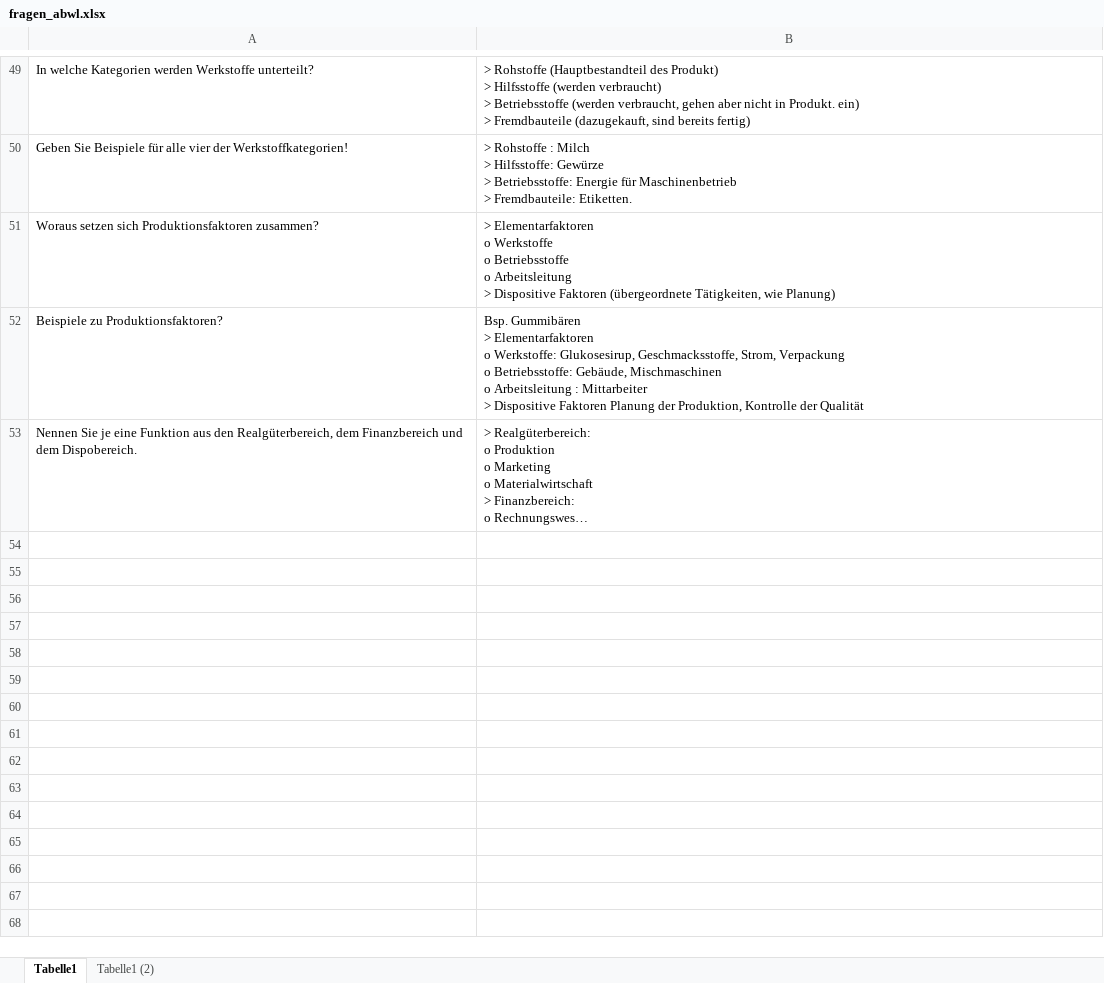
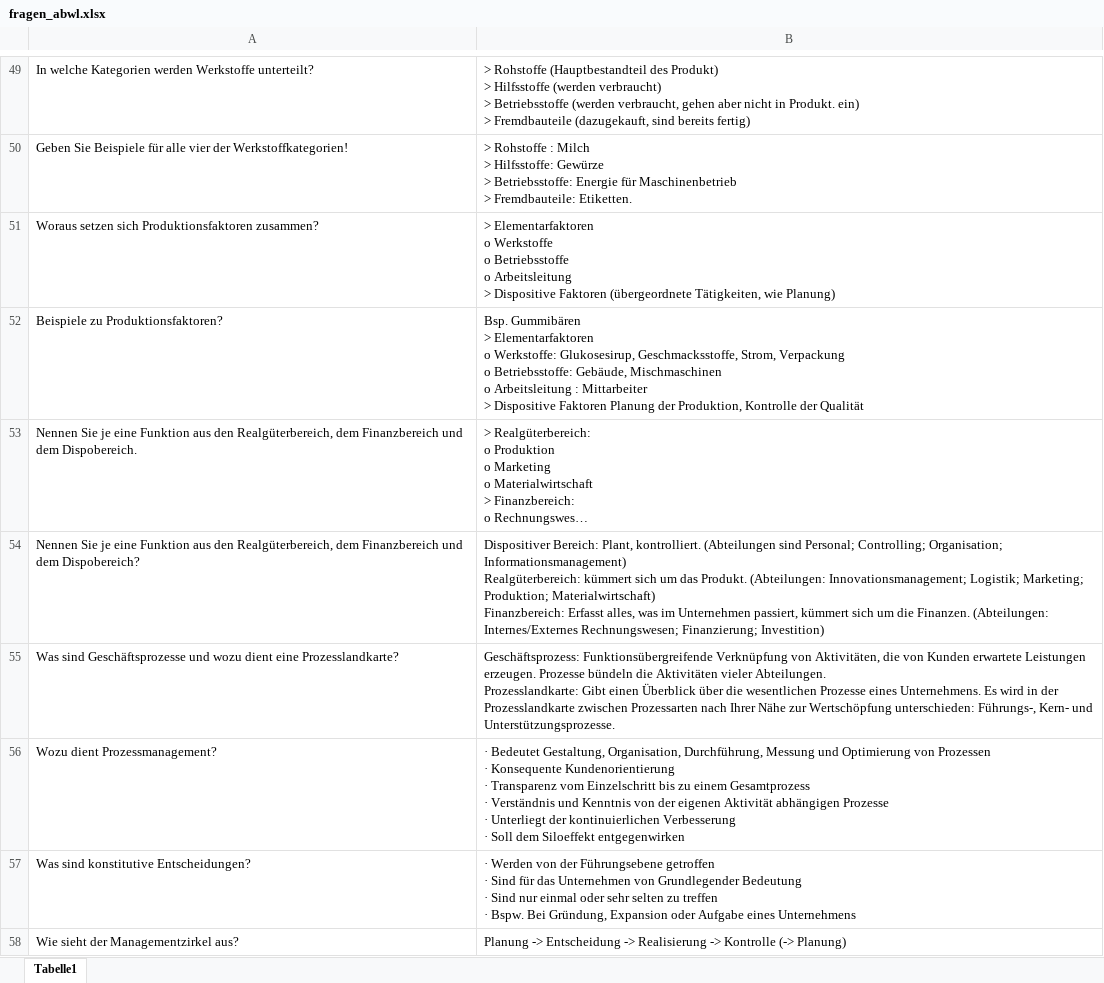
Before and after one commit to MRV1N2/THM_ABWL_RECHT, an Excel workbook: fragen_abwl.xlsx, sheet Tabelle1, drawn as a sheet; only a part is shown, gaps mark what is left out; long unchanged cells end in …; values as stored, in another font and other column widths than the file's, no borders; ↵ is a line break in a cell; the diff covers the shown part only; the diff names each change by its address in the sheet, - before the commit and + after, or states it on an @@ line.

```diff
--- a/fragen_abwl.xlsx (sheet Tabelle1)
+++ b/fragen_abwl.xlsx (sheet Tabelle1)
-sheet tab: Tabelle1 (2)
+row 54: Nennen Sie je eine Funktion aus den Realgüterbereich, dem Finanzbereich und dem Dispobereich? | Dispositiver Bereich: Plant, kontrolliert. (Abteilungen sind Personal; Controlling; Organisation; Informationsmanagement) ↵ Realgüterbereich: kümmert sich um das Produkt. (Abteilungen: Innovationsmanagement; Logistik; Marketing; Produktion; Materialwirtschaft) ↵ Finanzbereich: Erfasst alles, was im Unternehmen passiert, kümmert sich um die Finanzen. (Abteilungen: Internes/Externes Rechnungswesen; Finanzierung; Investition)
+row 55: Was sind Geschäftsprozesse und wozu dient eine Prozesslandkarte? | Geschäftsprozess: Funktionsübergreifende Verknüpfung von Aktivitäten, die von Kunden erwartete Leistungen erzeugen. Prozesse bündeln die Aktivitäten vieler Abteilungen. ↵ Prozesslandkarte: Gibt einen Überblick über die wesentlichen Prozesse eines Unternehmens. Es wird in der Prozesslandkarte zwischen Prozessarten nach Ihrer Nähe zur Wertschöpfung unterschieden: Führungs-, Kern- und Unterstützungsprozesse.
+row 56: Wozu dient Prozessmanagement? | · Bedeutet Gestaltung, Organisation, Durchführung, Messung und Optimierung von Prozessen ↵ · Konsequente Kundenorientierung ↵ · Transparenz vom Einzelschritt bis zu einem Gesamtprozess ↵ · Verständnis und Kenntnis von der eigenen Aktivität abhängigen Prozesse ↵ · Unterliegt der kontinuierlichen Verbesserung ↵ · Soll dem Siloeffekt entgegenwirken
+row 57: Was sind konstitutive Entscheidungen? | · Werden von der Führungsebene getroffen ↵ · Sind für das Unternehmen von Grundlegender Bedeutung ↵ · Sind nur einmal oder sehr selten zu treffen ↵ · Bspw. Bei Gründung, Expansion oder Aufgabe eines Unternehmens
+row 58: Wie sieht der Managementzirkel aus? | Planung -> Entscheidung -> Realisierung -> Kontrolle (-> Planung)
```
Also changed, not shown: 49 added rows elsewhere in this sheet.
